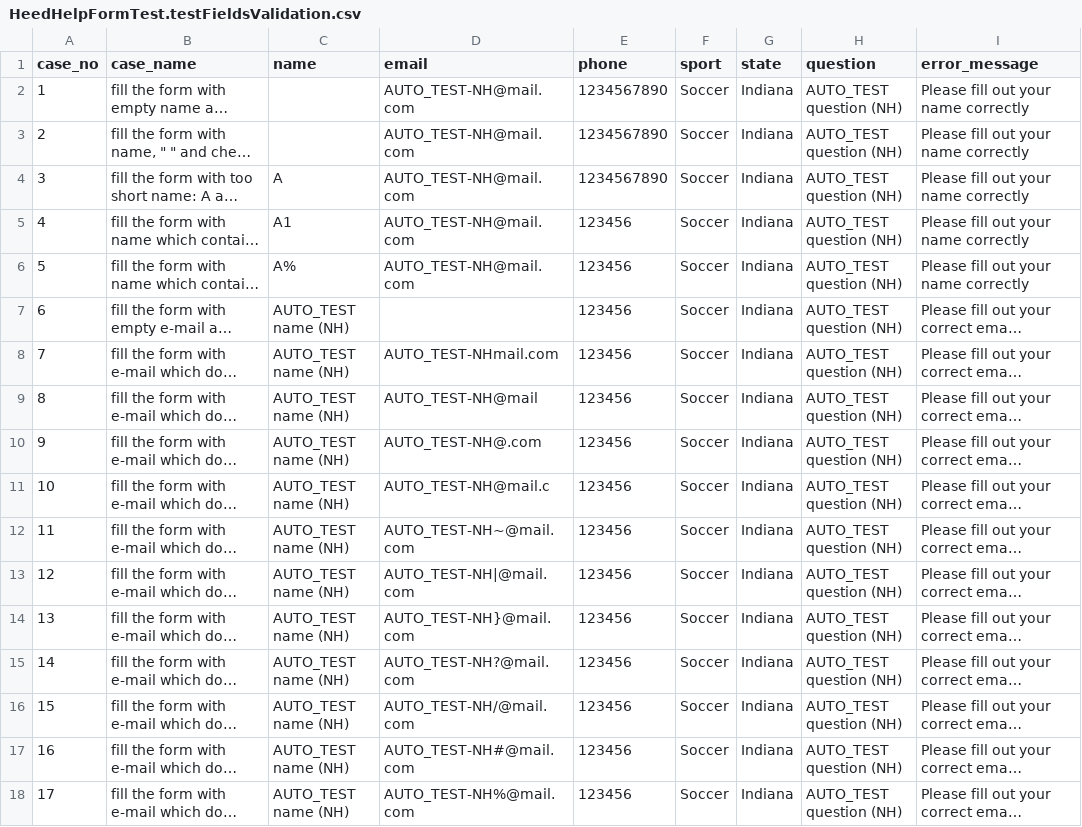
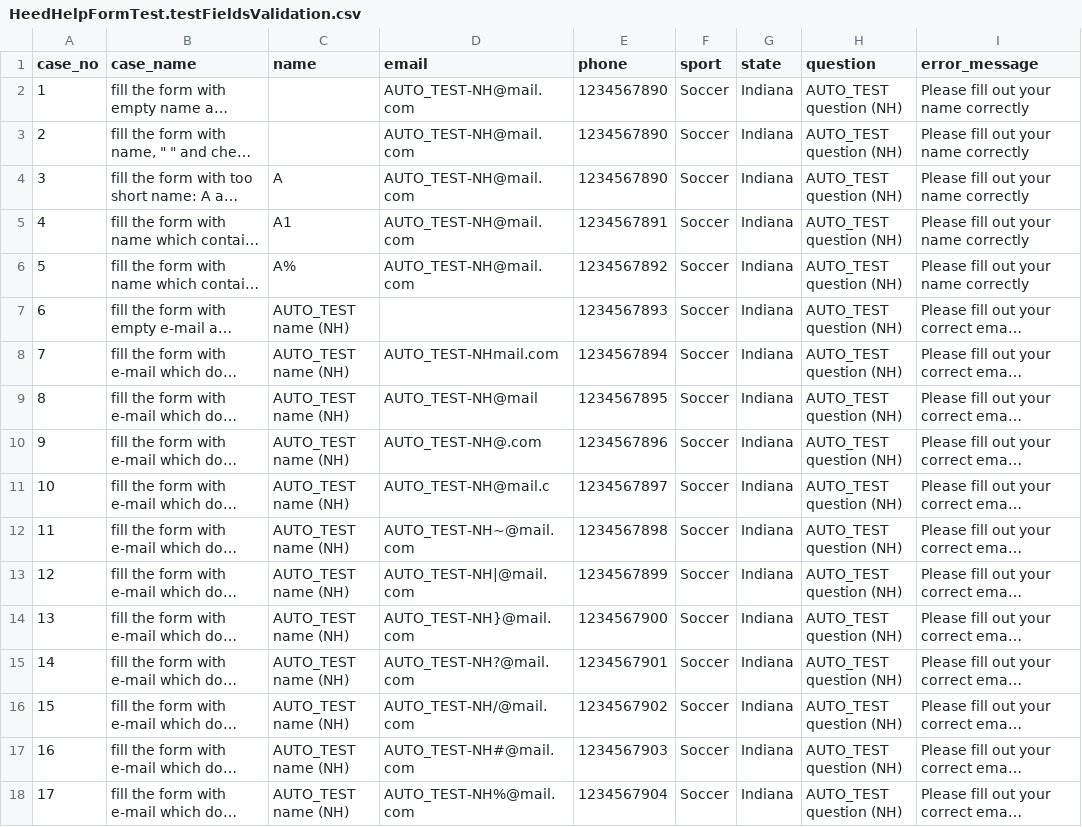
Before and after one commit to maksymhnatiuk/ATF_EM, a CSV file: test_data/HeedHelpFormTest.testFieldsValidation.csv, drawn as a sheet; only a part is shown; long unchanged cells end in …; the diff covers the shown part only; the diff names each change by its address in the sheet, - before the commit and + after, or states it on an @@ line.

```diff
--- a/test_data/HeedHelpFormTest.testFieldsValidation.csv
+++ b/test_data/HeedHelpFormTest.testFieldsValidation.csv
-E5 (phone): 123456
+E5 (phone): 1234567891
-E6 (phone): 123456
+E6 (phone): 1234567892
-E7 (phone): 123456
+E7 (phone): 1234567893
-E8 (phone): 123456
+E8 (phone): 1234567894
-E9 (phone): 123456
+E9 (phone): 1234567895
-E10 (phone): 123456
+E10 (phone): 1234567896
-E11 (phone): 123456
+E11 (phone): 1234567897
-E12 (phone): 123456
+E12 (phone): 1234567898
-E13 (phone): 123456
+E13 (phone): 1234567899
-E14 (phone): 123456
+E14 (phone): 1234567900
-E15 (phone): 123456
+E15 (phone): 1234567901
-E16 (phone): 123456
+E16 (phone): 1234567902
-E17 (phone): 123456
+E17 (phone): 1234567903
-E18 (phone): 123456
+E18 (phone): 1234567904
```
Also changed, not shown: 4 added rows and 9 edited cells elsewhere in this file, 1 other file.
